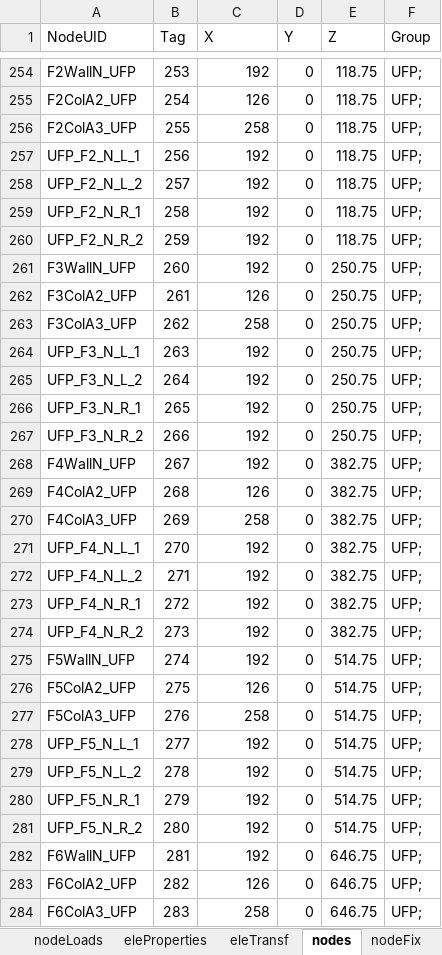
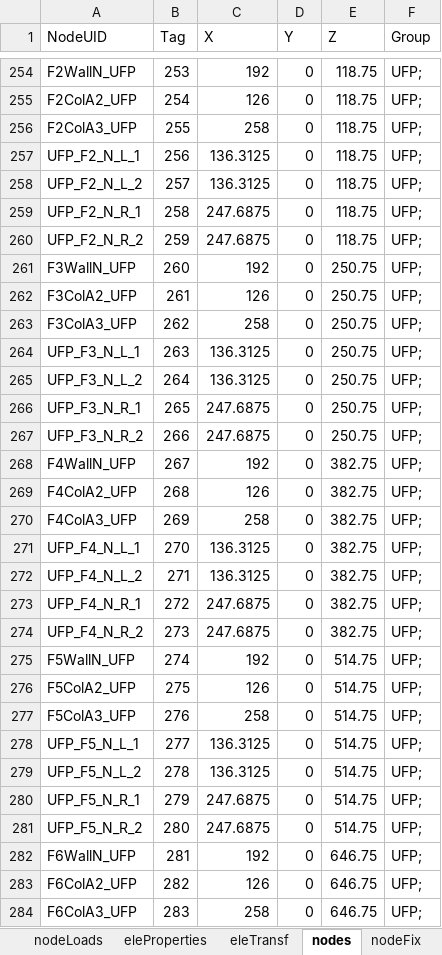
Before and after one commit to wilway256/3D_Model_Workshop, an Excel workbook: Model_Builder.xlsm, sheet nodes, drawn as a sheet; only a part is shown, gaps mark what is left out; values as stored, in another font and other column widths than the file's, no borders; the diff covers the shown part only; the diff names each change by its address in the sheet, - before the commit and + after, or states it on an @@ line.

```diff
--- a/Model_Builder.xlsm (sheet nodes)
+++ b/Model_Builder.xlsm (sheet nodes)
-C257:C258 (X): 192
+C257:C258 (X): 136.3125
-C259:C260 (X): 192
+C259:C260 (X): 247.6875
-C264:C265 (X): 192
+C264:C265 (X): 136.3125
-C266:C267 (X): 192
+C266:C267 (X): 247.6875
-C271:C272 (X): 192
+C271:C272 (X): 136.3125
-C273:C274 (X): 192
+C273:C274 (X): 247.6875
-C278:C279 (X): 192
+C278:C279 (X): 136.3125
-C280:C281 (X): 192
+C280:C281 (X): 247.6875
```
Also changed, not shown: 144 edited cells elsewhere in this sheet, sheet recorders, 2 other files.
